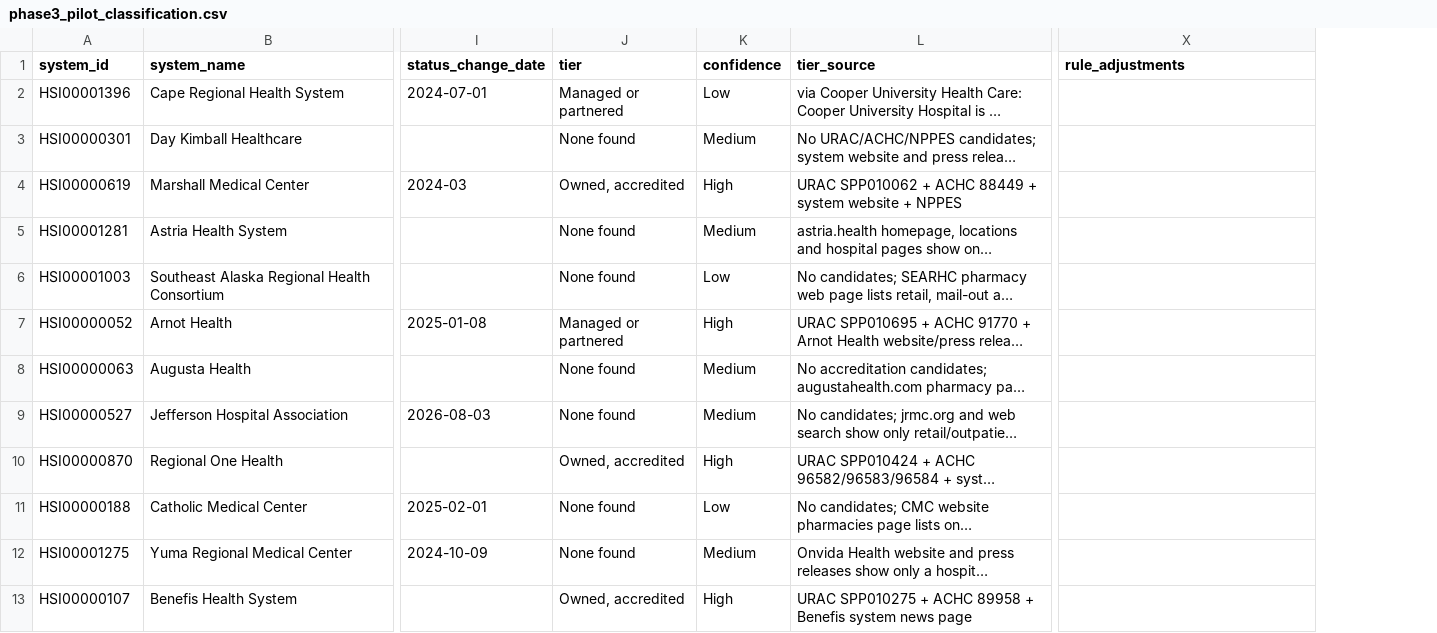
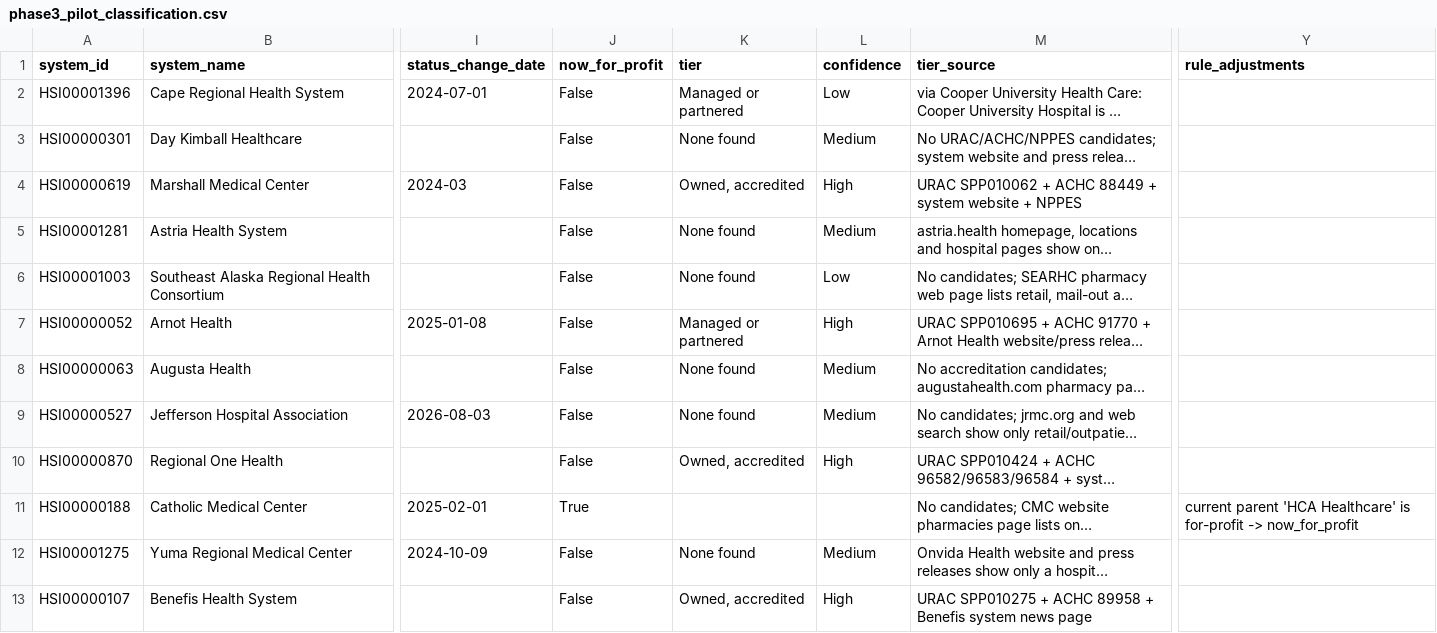
Before and after one commit to elevatevt/health-system-research, a CSV file: outputs/phase3_pilot_classification.csv, drawn as a sheet; only a part is shown, gaps mark what is left out; long unchanged cells end in …; addresses are those after the commit; the diff names each change by its address in the sheet, - before the commit and + after, or states it on an @@ line.

```diff
--- a/outputs/phase3_pilot_classification.csv
+++ b/outputs/phase3_pilot_classification.csv
+column J (now_for_profit), rows 2-13: False | False | False | False | False | False | False | False | False | True | False | False
-K11 (tier): None found
+K11 (tier): (empty)
-L11 (confidence): Low
+L11 (confidence): (empty)
-Y11 (rule_adjustments): (empty)
+Y11 (rule_adjustments): current parent 'HCA Healthcare' is for-profit -> now_for_profit
```
Also changed, not shown: outputs/phase3_full_classification.csv, 9 other files.
